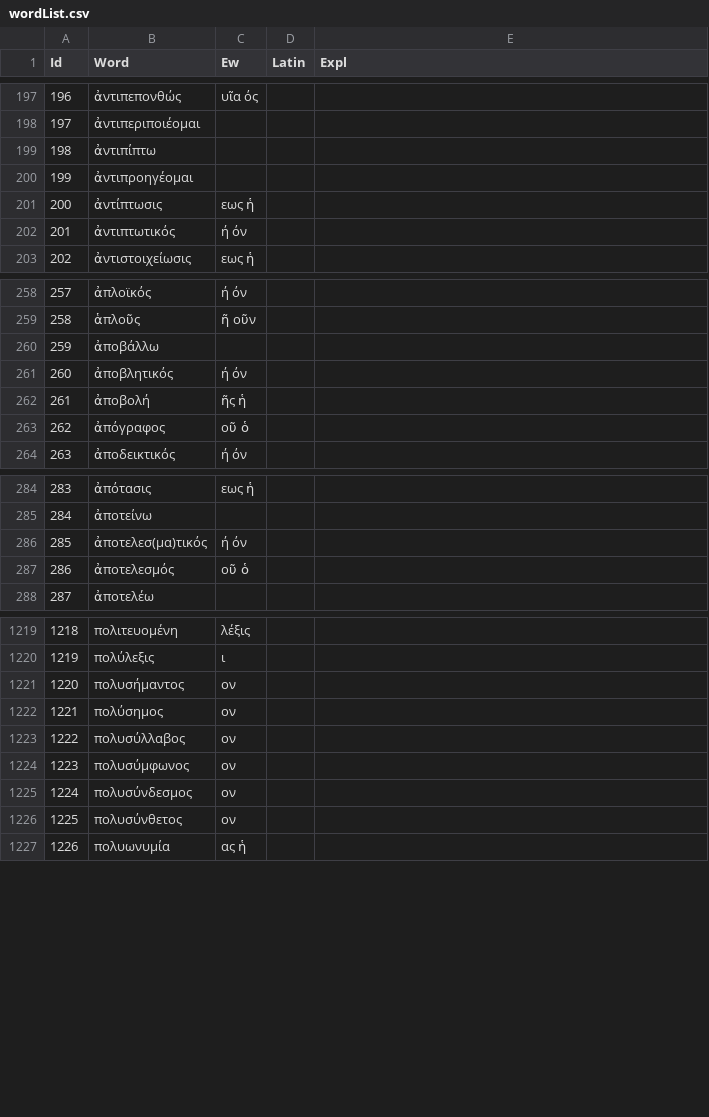
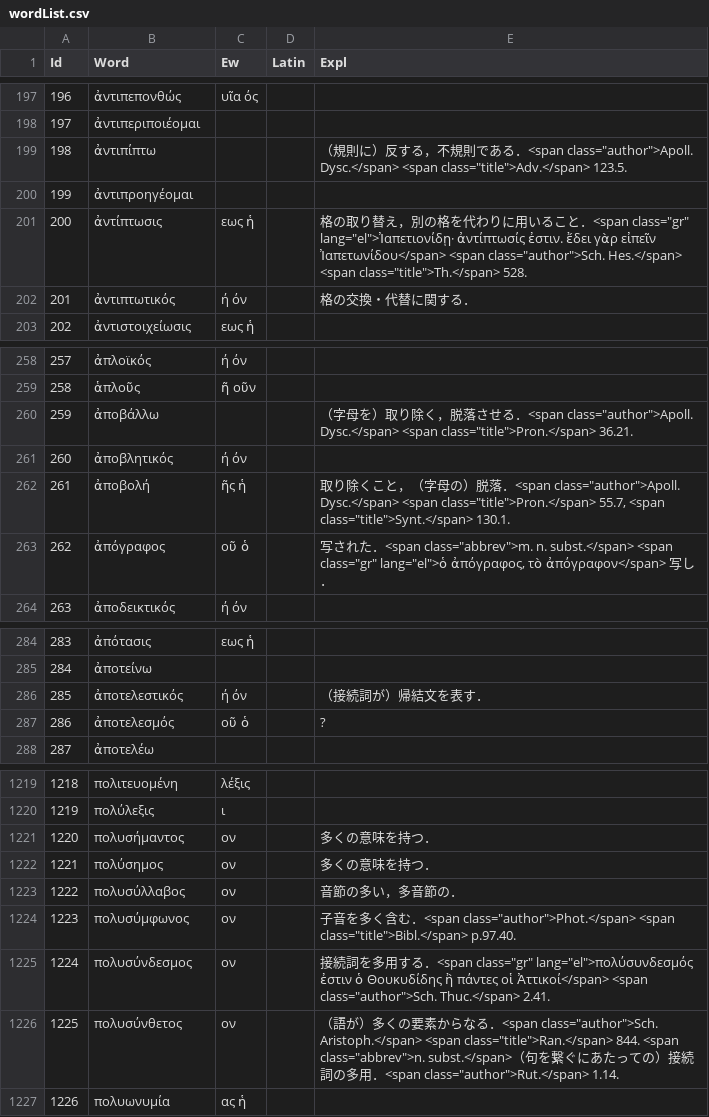
Before and after one commit to ncrt035/lexiconGrammaticum, a CSV file: wordList.csv, drawn as a sheet; only a part is shown, gaps mark what is left out; the diff covers the shown part only.

Commit message:
Add explanations

```diff
--- a/wordList.csv
+++ b/wordList.csv
@@ -198,6 +198,6 @@ Id,Word,Ew,Latin,Expl
 197,ἀντιπεριποιέομαι,,,
-198,ἀντιπίπτω,,,
+198,ἀντιπίπτω,,,"（規則に）反する，不規則である．<span class=""author"">Apoll. Dysc.</span> <span class=""title"">Adv.</span> 123.5."
 199,ἀντιπροηγέομαι,,,
-200,ἀντίπτωσις,εως ἡ,,
-201,ἀντιπτωτικός,ή όν,,
+200,ἀντίπτωσις,εως ἡ,,"格の取り替え，別の格を代わりに用いること．<span class=""gr"" lang=""el"">Ἰαπετιονίδῃ· ἀντίπτωσίς ἐστιν. ἔδει γὰρ εἰπεῖν Ἰαπετωνίδου</span> <span class=""author"">Sch. Hes.</span> <span class=""title"">Th.</span> 528."
+201,ἀντιπτωτικός,ή όν,,格の交換・代替に関する．
 202,ἀντιστοιχείωσις,εως ἡ,,
@@ -259,6 +259,6 @@ Id,Word,Ew,Latin,Expl
 258,ἁπλοῦς,ῆ οῦν,,
-259,ἀποβάλλω,,,
+259,ἀποβάλλω,,,"（字母を）取り除く，脱落させる．<span class=""author"">Apoll. Dysc.</span> <span class=""title"">Pron.</span> 36.21."
 260,ἀποβλητικός,ή όν,,
-261,ἀποβολή,ῆς ἡ,,
-262,ἀπόγραφος,οῦ ὁ,,
+261,ἀποβολή,ῆς ἡ,,"取り除くこと，（字母の）脱落．<span class=""author"">Apoll. Dysc.</span> <span class=""title"">Pron.</span> 55.7, <span class=""title"">Synt.</span> 130.1."
+262,ἀπόγραφος,οῦ ὁ,,"写された．<span class=""abbrev"">m. n. subst.</span> <span class=""gr"" lang=""el"">ὁ ἀπόγραφος, τὸ ἀπόγραφον</span> 写し．"
 263,ἀποδεικτικός,ή όν,,
@@ -285,4 +285,4 @@ Id,Word,Ew,Latin,Expl
 284,ἀποτείνω,,,
-285,ἀποτελεσ(μα)τικός,ή όν,,
-286,ἀποτελεσμός,οῦ ὁ,,
+285,ἀποτελεστικός,ή όν,,（接続詞が）帰結文を表す．
+286,ἀποτελεσμός,οῦ ὁ,,?
 287,ἀποτελέω,,,
@@ -1220,8 +1220,8 @@ Id,Word,Ew,Latin,Expl
 1219,πολύλεξις,ι,,
-1220,πολυσήμαντος,ον,,
-1221,πολύσημος,ον,,
-1222,πολυσύλλαβος,ον,,
-1223,πολυσύμφωνος,ον,,
-1224,πολυσύνδεσμος,ον,,
-1225,πολυσύνθετος,ον,,
+1220,πολυσήμαντος,ον,,多くの意味を持つ．
+1221,πολύσημος,ον,,多くの意味を持つ．
+1222,πολυσύλλαβος,ον,,音節の多い，多音節の．
+1223,πολυσύμφωνος,ον,,"子音を多く含む．<span class=""author"">Phot.</span> <span class=""title"">Bibl.</span> p.97.40."
+1224,πολυσύνδεσμος,ον,,"接続詞を多用する．<span class=""gr"" lang=""el"">πολύσυνδεσμός ἐστιν ὁ Θουκυδίδης ἢ πάντες οἱ Ἀττικοί</span> <span class=""author"">Sch. Thuc.</span> 2.41."
+1225,πολυσύνθετος,ον,,"（語が）多くの要素からなる．<span class=""author"">Sch. Aristoph.</span> <span class=""title"">Ran.</span> 844. <span class=""abbrev"">n. subst.</span>（句を繋ぐにあたっての）接続詞の多用．<span class=""author"">Rut.</span> 1.14."
 1226,πολυωνυμία,ας ἡ,,
```
Also changed, not shown: 17 edited cells elsewhere in this file.
